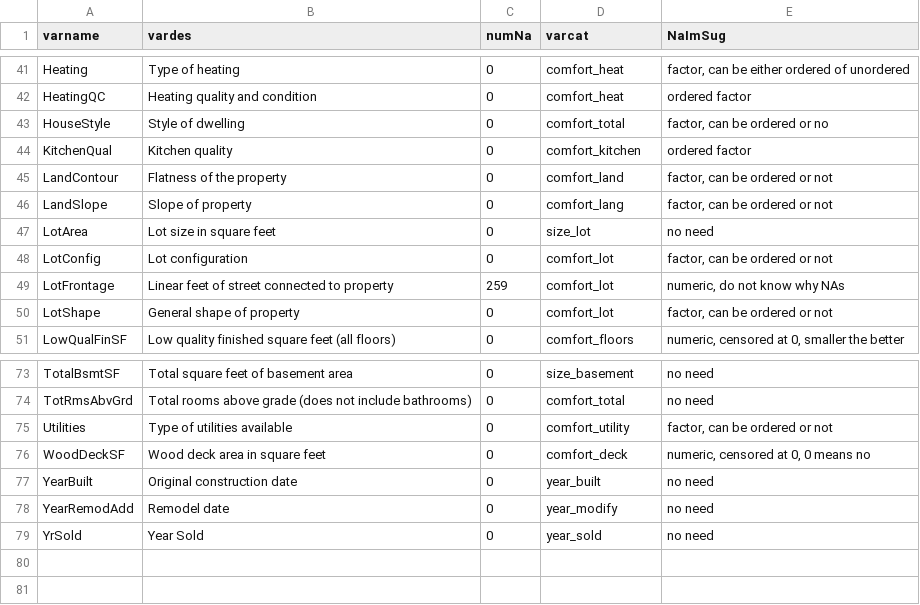
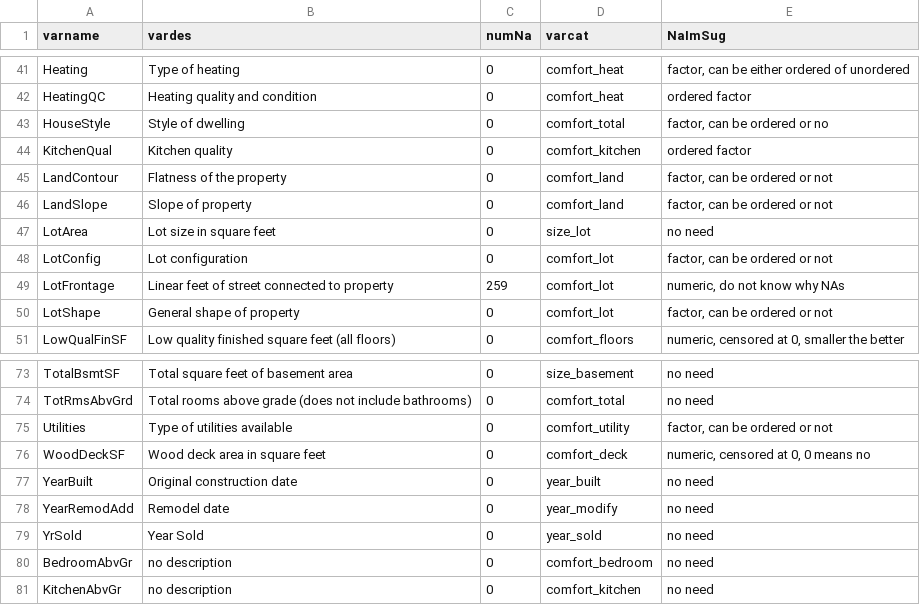
Before and after one commit to koehnden/SPL16, a CSV file: Data/data_description.csv, drawn as a sheet; only a part is shown, gaps mark what is left out.

```diff
--- a/Data/data_description.csv
+++ b/Data/data_description.csv
@@ -45,3 +45,3 @@ KitchenQual, Kitchen quality,0,comfort_kitchen,ordered factor
 LandContour, Flatness of the property,0,comfort_land,"factor, can be ordered or not"
-LandSlope, Slope of property,0,comfort_lang,"factor, can be ordered or not"
+LandSlope, Slope of property,0,comfort_land,"factor, can be ordered or not"
 LotArea, Lot size in square feet,0,size_lot,no need
@@ -79 +79,3 @@ YearRemodAdd, Remodel date,0,year_modify,no need
 YrSold, Year Sold,0,year_sold,no need
+BedroomAbvGr,no description,0,comfort_bedroom,no need
+KitchenAbvGr,no description,0,comfort_kitchen,no need
```
Also changed, not shown: 2 other files.
